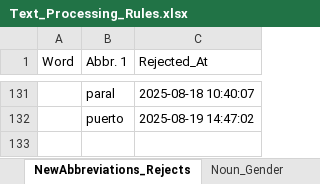
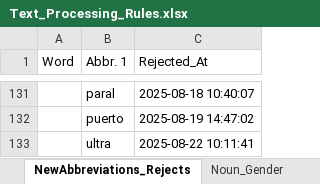
Before and after one commit to juanproldan/SKU_Predictor_Portable_v3.0, an Excel workbook: Fixacar_SKU_Predictor/Source_Files/Text_Processing_Rules.xlsx, sheet NewAbbreviations_Rejects, drawn as a sheet; only a part is shown, gaps mark what is left out; values as stored, in another font and other column widths than the file's, no borders; the diff names each change by its address in the sheet, - before the commit and + after, or states it on an @@ line.

```diff
--- a/Fixacar_SKU_Predictor/Source_Files/Text_Processing_Rules.xlsx (sheet NewAbbreviations_Rejects)
+++ b/Fixacar_SKU_Predictor/Source_Files/Text_Processing_Rules.xlsx (sheet NewAbbreviations_Rejects)
+row 133:  | ultra | 2025-08-22 10:11:41
```
Also changed, not shown: sheet NewAbbreviations, sheet Series, sheet NewAbbreviations_History, sheet Maestro, sheet Promotions_Log, sheet Abbreviations, hidden cells, 1 other file.
